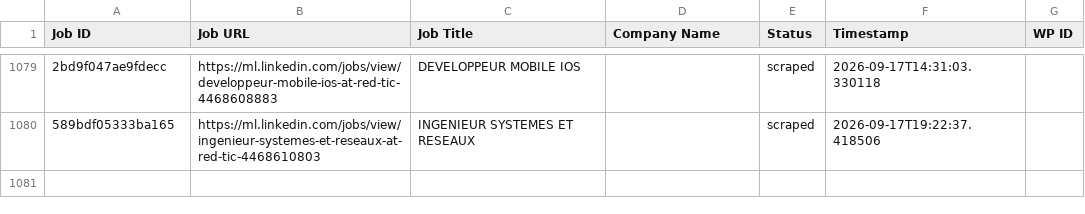
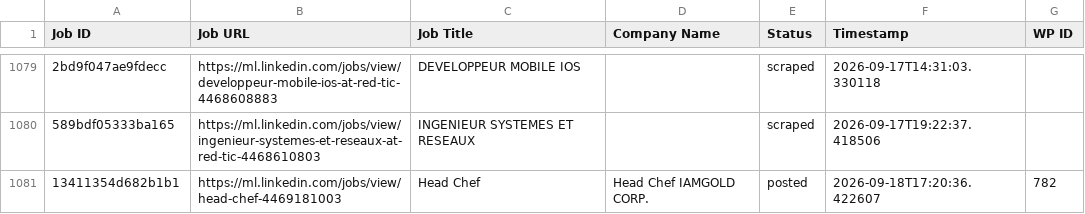
Before and after one commit to innovationinc2000/ml, a CSV file: processed_jobs.csv, drawn as a sheet; only a part is shown, gaps mark what is left out; the diff names each change by its address in the sheet, - before the commit and + after, or states it on an @@ line.

```diff
--- a/processed_jobs.csv
+++ b/processed_jobs.csv
+row 1081: 13411354d682b1b1 | https://ml.linkedin.com/jobs/view/head-chef-4469181003 | Head Chef | Head Chef IAMGOLD CORP. | posted | 2026-09-18T17:20:36.422607 | 782
```
